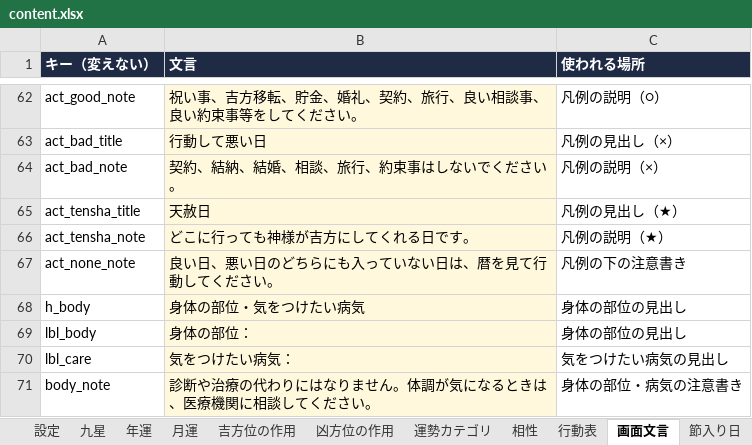
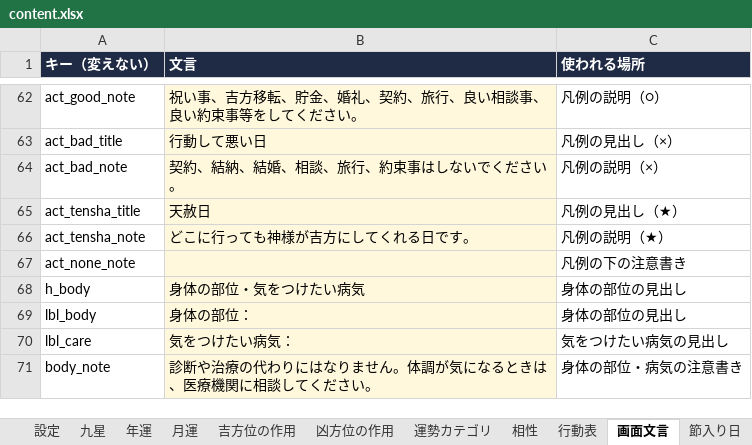
Before and after one commit to chungkyuhum/kigaku, an Excel workbook: content.xlsx, sheet 画面文言, drawn as a sheet; only a part is shown, gaps mark what is left out; values as stored, in another font and other column widths than the file's, no borders; charts and pictures not drawn; the diff names each change by its address in the sheet, - before the commit and + after, or states it on an @@ line.

```diff
--- a/content.xlsx (sheet 画面文言)
+++ b/content.xlsx (sheet 画面文言)
-B67 (文言): 良い日、悪い日のどちらにも入っていない日は、暦を見て行動してください。
+B67 (文言): (empty)
```
Also changed, not shown: sheet 行動表.
